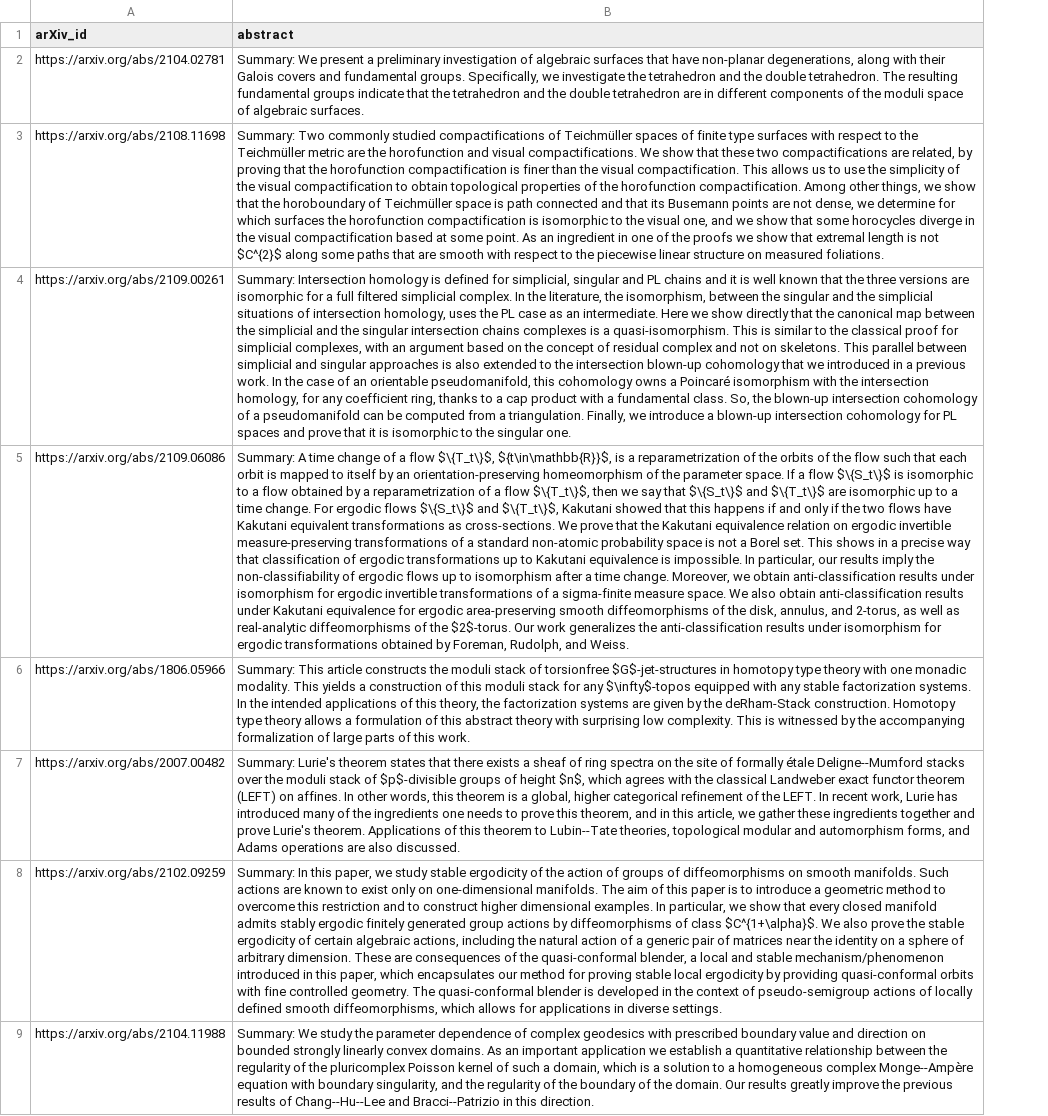
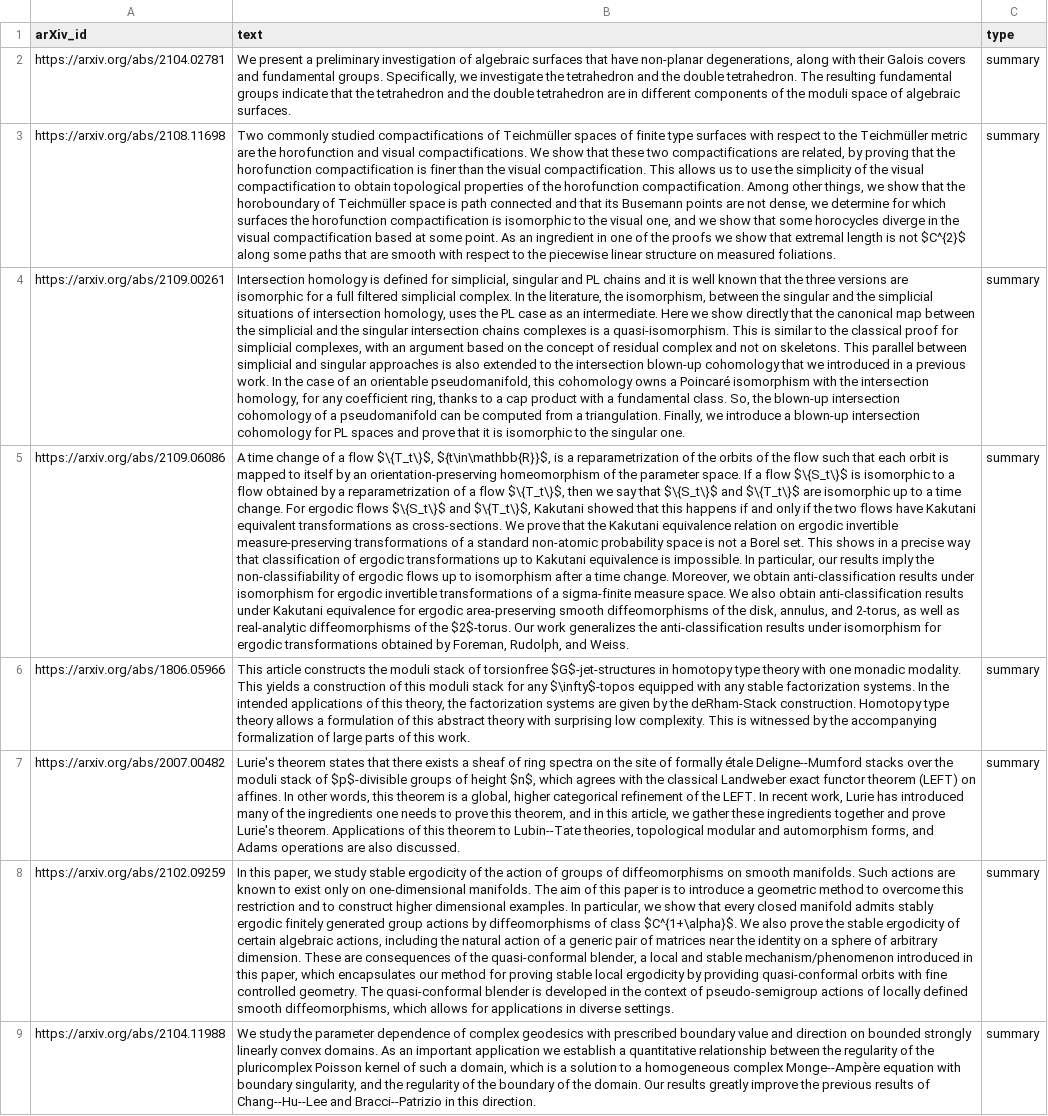
Before and after one commit to zbMATHOpen/mscHarvester, a CSV file: arxiv.csv, drawn as a sheet; only a part is shown; removed rows and columns are numbered as before the commit, all else as after; the diff names each change by its address in the sheet, - before the commit and + after, or states it on an @@ line.

Commit message:
Add text type
Rename abstract column to text

```diff
--- a/arxiv.csv
+++ b/arxiv.csv
-column B (abstract), rows 2-9: Summary: We present a preliminary investigation of algebraic surfaces that have non-planar degenerations, along with their Galois covers and fundamental groups. Specifically, we investigate the tetrahedron and the double tetrahedron. The resulting fundamental groups indicate that the tetrahedron and the double tetrahedron are in different components of the moduli space of algebraic surfaces. | Summary: Two commonly studied compactifications of Teichmüller spaces of finite type surfaces with respect to the Teichmüller metric are the horofunction and visual compactifications. We show that these two compactifications are related, by proving that the horofunction compactification is finer than the visual compactification. This allows us to use the simplicity of the visual compactification to obtain topological properties of the horofunction compactification. Among other things, we show that the horoboundary of Teichmüller space is path connected and that its Busemann points are not dense, we determine for which surfaces the horofunction compactification is isomorphic to the visual one, and we show that some horocycles diverge in the visual compactification based at some point. As an ingredient in one of the proofs we show that extremal length is not $C^{2}$ along some paths that are smooth with respect to the piecewise linear structure on measured foliations. | Summary: Intersection homology is defined for simplicial, singular and PL chains and it is well known that the three versions are isomorphic for a full filtered simplicial complex. In the literature, the isomorphism, between the singular and the simplicial situations of intersection homology, uses the PL case as an intermediate. Here we show directly that the canonical map between the simplicial and the singular intersection chains complexes is a quasi-isomorphism. This is similar to the classical proof for simplicial complexes, with an argument based on the concept of residual complex and not on skeletons. This parallel between simplicial and singular approaches is also extended to the intersection blown-up cohomology that we introduced in a previous work. In the case of an orientable pseudomanifold, this cohomology owns a Poincaré isomorphism with the intersection homology, for any coefficient ring, thanks to a cap product with a fundamental class. So, the blown-up intersection cohomology of a pseudomanifold can be computed from a triangulation. Finally, we introduce a blown-up intersection cohomology for PL spaces and prove that it is isomorphic to the singular one. | Summary: A time change of a flow $\{T_t\}$, ${t\in\mathbb{R}}$, is a reparametrization of the orbits of the flow such that each orbit is mapped to itself by an orientation-preserving homeomorphism of the parameter space. If a flow $\{S_t\}$ is isomorphic to a flow obtained by a reparametrization of a flow $\{T_t\}$, then we say that $\{S_t\}$ and $\{T_t\}$ are isomorphic up to a time change. For ergodic flows $\{S_t\}$ and $\{T_t\}$, Kakutani showed that this happens if and only if the two flows have Kakutani equivalent transformations as cross-sections. We prove that the Kakutani equivalence relation on ergodic invertible measure-preserving transformations of a standard non-atomic probability space is not a Borel set. This shows in a precise way that classification of ergodic transformations up to Kakutani equivalence is impossible. In particular, our results imply the non-classifiability of ergodic flows up to isomorphism after a time change. Moreover, we obtain anti-classification results under isomorphism for ergodic invertible transformations of a sigma-finite measure space. We also obtain anti-classification results under Kakutani equivalence for ergodic area-preserving smooth diffeomorphisms of the disk, annulus, and 2-torus, as well as real-analytic diffeomorphisms of the $2$-torus. Our work generalizes the anti-classification results under isomorphism for ergodic transformations obtained by Foreman, Rudolph, and Weiss. | Summary: This article constructs the moduli stack of torsionfree $G$-jet-structures in homotopy type theory with one monadic modality. This yields a construction of this moduli stack for any $\infty$-topos equipped with any stable factorization systems. In the intended applications of this theory, the factorization systems are given by the deRham-Stack construction. Homotopy type theory allows a formulation of this abstract theory with surprising low complexity. This is witnessed by the accompanying formalization of large parts of this work. | Summary: Lurie's theorem states that there exists a sheaf of ring spectra on the site of formally étale Deligne--Mumford stacks over the moduli stack of $p$-divisible groups of height $n$, which agrees with the classical Landweber exact functor theorem (LEFT) on affines. In other words, this theorem is a global, higher categorical refinement of the LEFT. In recent work, Lurie has introduced many of the ingredients one needs to prove this theorem, and in this article, we gather these ingredients together and prove Lurie's theorem. Applications of this theorem to Lubin--Tate theories, topological modular and automorphism forms, and Adams operations are also discussed. | Summary: In this paper, we study stable ergodicity of the action of groups of diffeomorphisms on smooth manifolds. Such actions are known to exist only on one-dimensional manifolds. The aim of this paper is to introduce a geometric method to overcome this restriction and to construct higher dimensional examples. In particular, we show that every closed manifold admits stably ergodic finitely generated group actions by diffeomorphisms of class $C^{1+\alpha}$. We also prove the stable ergodicity of certain algebraic actions, including the natural action of a generic pair of matrices near the identity on a sphere of arbitrary dimension. These are consequences of the quasi-conformal blender, a local and stable mechanism/phenomenon introduced in this paper, which encapsulates our method for proving stable local ergodicity by providing quasi-conformal orbits with fine controlled geometry. The quasi-conformal blender is developed in the context of pseudo-semigroup actions of locally defined smooth diffeomorphisms, which allows for applications in diverse settings. | Summary: We study the parameter dependence of complex geodesics with prescribed boundary value and direction on bounded strongly linearly convex domains. As an important application we establish a quantitative relationship between the regularity of the pluricomplex Poisson kernel of such a domain, which is a solution to a homogeneous complex Monge--Ampère equation with boundary singularity, and the regularity of the boundary of the domain. Our results greatly improve the previous results of Chang--Hu--Lee and Bracci--Patrizio in this direction.
+column B (text), rows 2-9: We present a preliminary investigation of algebraic surfaces that have non-planar degenerations, along with their Galois covers and fundamental groups. Specifically, we investigate the tetrahedron and the double tetrahedron. The resulting fundamental groups indicate that the tetrahedron and the double tetrahedron are in different components of the moduli space of algebraic surfaces. | Two commonly studied compactifications of Teichmüller spaces of finite type surfaces with respect to the Teichmüller metric are the horofunction and visual compactifications. We show that these two compactifications are related, by proving that the horofunction compactification is finer than the visual compactification. This allows us to use the simplicity of the visual compactification to obtain topological properties of the horofunction compactification. Among other things, we show that the horoboundary of Teichmüller space is path connected and that its Busemann points are not dense, we determine for which surfaces the horofunction compactification is isomorphic to the visual one, and we show that some horocycles diverge in the visual compactification based at some point. As an ingredient in one of the proofs we show that extremal length is not $C^{2}$ along some paths that are smooth with respect to the piecewise linear structure on measured foliations. | Intersection homology is defined for simplicial, singular and PL chains and it is well known that the three versions are isomorphic for a full filtered simplicial complex. In the literature, the isomorphism, between the singular and the simplicial situations of intersection homology, uses the PL case as an intermediate. Here we show directly that the canonical map between the simplicial and the singular intersection chains complexes is a quasi-isomorphism. This is similar to the classical proof for simplicial complexes, with an argument based on the concept of residual complex and not on skeletons. This parallel between simplicial and singular approaches is also extended to the intersection blown-up cohomology that we introduced in a previous work. In the case of an orientable pseudomanifold, this cohomology owns a Poincaré isomorphism with the intersection homology, for any coefficient ring, thanks to a cap product with a fundamental class. So, the blown-up intersection cohomology of a pseudomanifold can be computed from a triangulation. Finally, we introduce a blown-up intersection cohomology for PL spaces and prove that it is isomorphic to the singular one. | A time change of a flow $\{T_t\}$, ${t\in\mathbb{R}}$, is a reparametrization of the orbits of the flow such that each orbit is mapped to itself by an orientation-preserving homeomorphism of the parameter space. If a flow $\{S_t\}$ is isomorphic to a flow obtained by a reparametrization of a flow $\{T_t\}$, then we say that $\{S_t\}$ and $\{T_t\}$ are isomorphic up to a time change. For ergodic flows $\{S_t\}$ and $\{T_t\}$, Kakutani showed that this happens if and only if the two flows have Kakutani equivalent transformations as cross-sections. We prove that the Kakutani equivalence relation on ergodic invertible measure-preserving transformations of a standard non-atomic probability space is not a Borel set. This shows in a precise way that classification of ergodic transformations up to Kakutani equivalence is impossible. In particular, our results imply the non-classifiability of ergodic flows up to isomorphism after a time change. Moreover, we obtain anti-classification results under isomorphism for ergodic invertible transformations of a sigma-finite measure space. We also obtain anti-classification results under Kakutani equivalence for ergodic area-preserving smooth diffeomorphisms of the disk, annulus, and 2-torus, as well as real-analytic diffeomorphisms of the $2$-torus. Our work generalizes the anti-classification results under isomorphism for ergodic transformations obtained by Foreman, Rudolph, and Weiss. | This article constructs the moduli stack of torsionfree $G$-jet-structures in homotopy type theory with one monadic modality. This yields a construction of this moduli stack for any $\infty$-topos equipped with any stable factorization systems. In the intended applications of this theory, the factorization systems are given by the deRham-Stack construction. Homotopy type theory allows a formulation of this abstract theory with surprising low complexity. This is witnessed by the accompanying formalization of large parts of this work. | Lurie's theorem states that there exists a sheaf of ring spectra on the site of formally étale Deligne--Mumford stacks over the moduli stack of $p$-divisible groups of height $n$, which agrees with the classical Landweber exact functor theorem (LEFT) on affines. In other words, this theorem is a global, higher categorical refinement of the LEFT. In recent work, Lurie has introduced many of the ingredients one needs to prove this theorem, and in this article, we gather these ingredients together and prove Lurie's theorem. Applications of this theorem to Lubin--Tate theories, topological modular and automorphism forms, and Adams operations are also discussed. | In this paper, we study stable ergodicity of the action of groups of diffeomorphisms on smooth manifolds. Such actions are known to exist only on one-dimensional manifolds. The aim of this paper is to introduce a geometric method to overcome this restriction and to construct higher dimensional examples. In particular, we show that every closed manifold admits stably ergodic finitely generated group actions by diffeomorphisms of class $C^{1+\alpha}$. We also prove the stable ergodicity of certain algebraic actions, including the natural action of a generic pair of matrices near the identity on a sphere of arbitrary dimension. These are consequences of the quasi-conformal blender, a local and stable mechanism/phenomenon introduced in this paper, which encapsulates our method for proving stable local ergodicity by providing quasi-conformal orbits with fine controlled geometry. The quasi-conformal blender is developed in the context of pseudo-semigroup actions of locally defined smooth diffeomorphisms, which allows for applications in diverse settings. | We study the parameter dependence of complex geodesics with prescribed boundary value and direction on bounded strongly linearly convex domains. As an important application we establish a quantitative relationship between the regularity of the pluricomplex Poisson kernel of such a domain, which is a solution to a homogeneous complex Monge--Ampère equation with boundary singularity, and the regularity of the boundary of the domain. Our results greatly improve the previous results of Chang--Hu--Lee and Bracci--Patrizio in this direction.
+column C (type), rows 2-9: all summary
```
Also changed, not shown: 1 other file.
